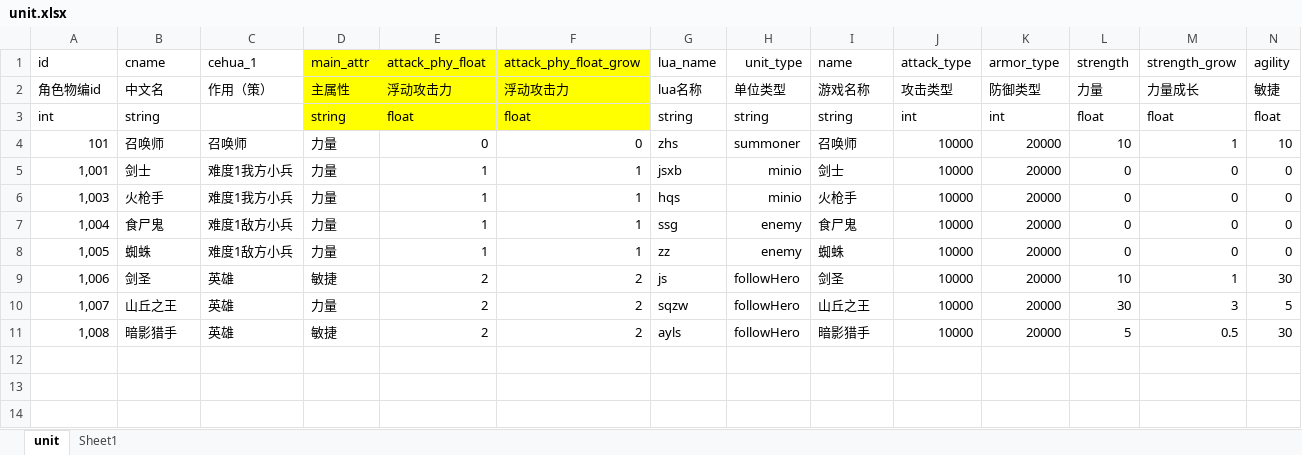
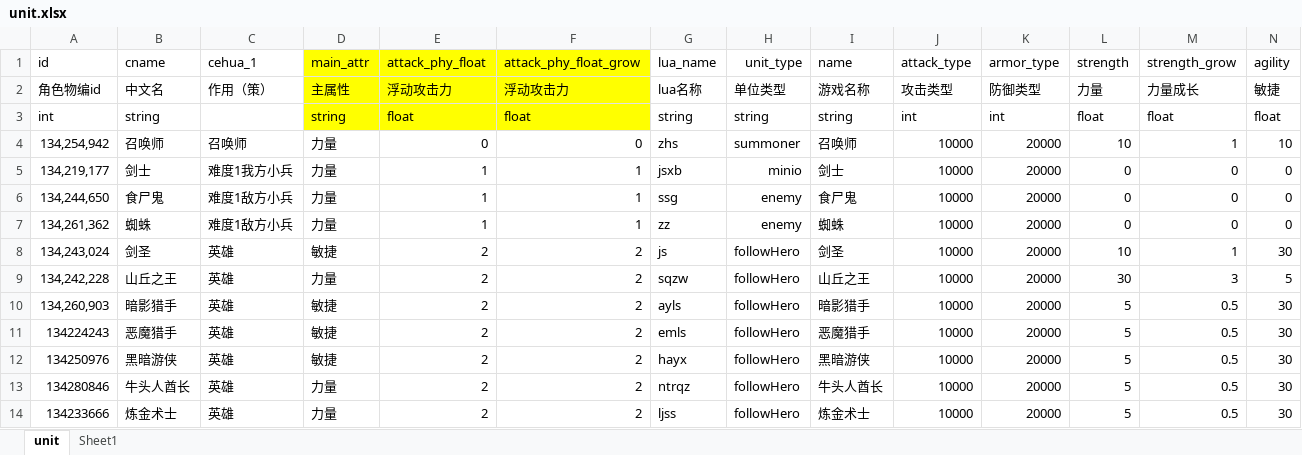
Before and after one commit to saylon147/y3_maps, an Excel workbook: war3/maps/EntryMap/script/y3-helper/plugin/tools/config/unit.xlsx, sheet unit, drawn as a sheet; only a part is shown; values as stored, in another font and other column widths than the file's, no borders; conditional formats not drawn; removed rows and columns are numbered as before the commit, all else as after; rows hold the shown columns only; the diff names each change by its address in the sheet, - before the commit and + after, or states it on an @@ line.

Commit message:
修改id

```diff
--- a/war3/maps/EntryMap/script/y3-helper/plugin/tools/config/unit.xlsx (sheet unit)
+++ b/war3/maps/EntryMap/script/y3-helper/plugin/tools/config/unit.xlsx (sheet unit)
-A4 (id): 101
+A4 (id): 134,254,942
-A5 (id): 1,001
+A5 (id): 134,219,177
-row 6: 1,003 | 火枪手 | 难度1我方小兵 | 力量 | 1 | 1 | hqs | minio | 火枪手 | 10000 | 20000 | 0 | 0 | 0
-A6 (id): 1,004
+A6 (id): 134,244,650
-A7 (id): 1,005
+A7 (id): 134,261,362
-A8 (id): 1,006
+A8 (id): 134,243,024
-A9 (id): 1,007
+A9 (id): 134,242,228
-A10 (id): 1,008
+A10 (id): 134,260,903
+row 11: 134224243 | 恶魔猎手 | 英雄 | 敏捷 | 2 | 2 | emls | followHero | 恶魔猎手 | 10000 | 20000 | 5 | 0.5 | 30
+row 12: 134250976 | 黑暗游侠 | 英雄 | 敏捷 | 2 | 2 | hayx | followHero | 黑暗游侠 | 10000 | 20000 | 5 | 0.5 | 30
+row 13: 134280846 | 牛头人酋长 | 英雄 | 力量 | 2 | 2 | ntrqz | followHero | 牛头人酋长 | 10000 | 20000 | 5 | 0.5 | 30
+row 14: 134233666 | 炼金术士 | 英雄 | 力量 | 2 | 2 | ljss | followHero | 炼金术士 | 10000 | 20000 | 5 | 0.5 | 30
```
Also changed, not shown: formulas that keep their value.
